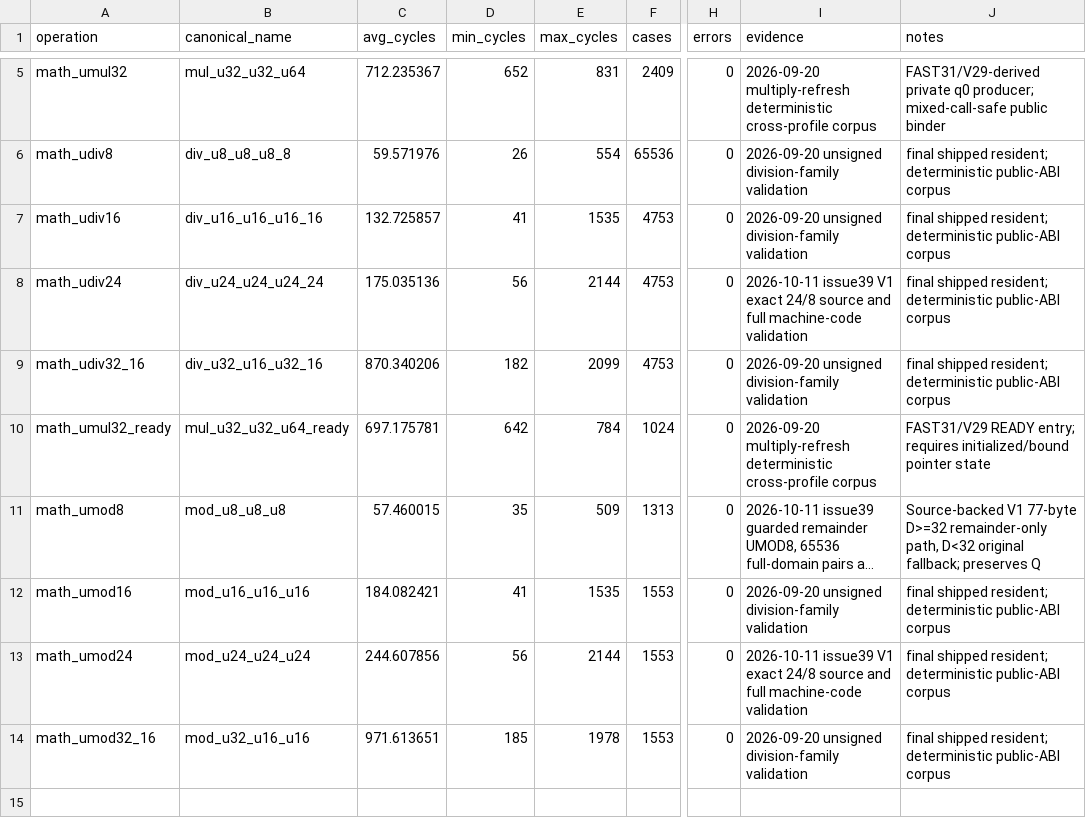
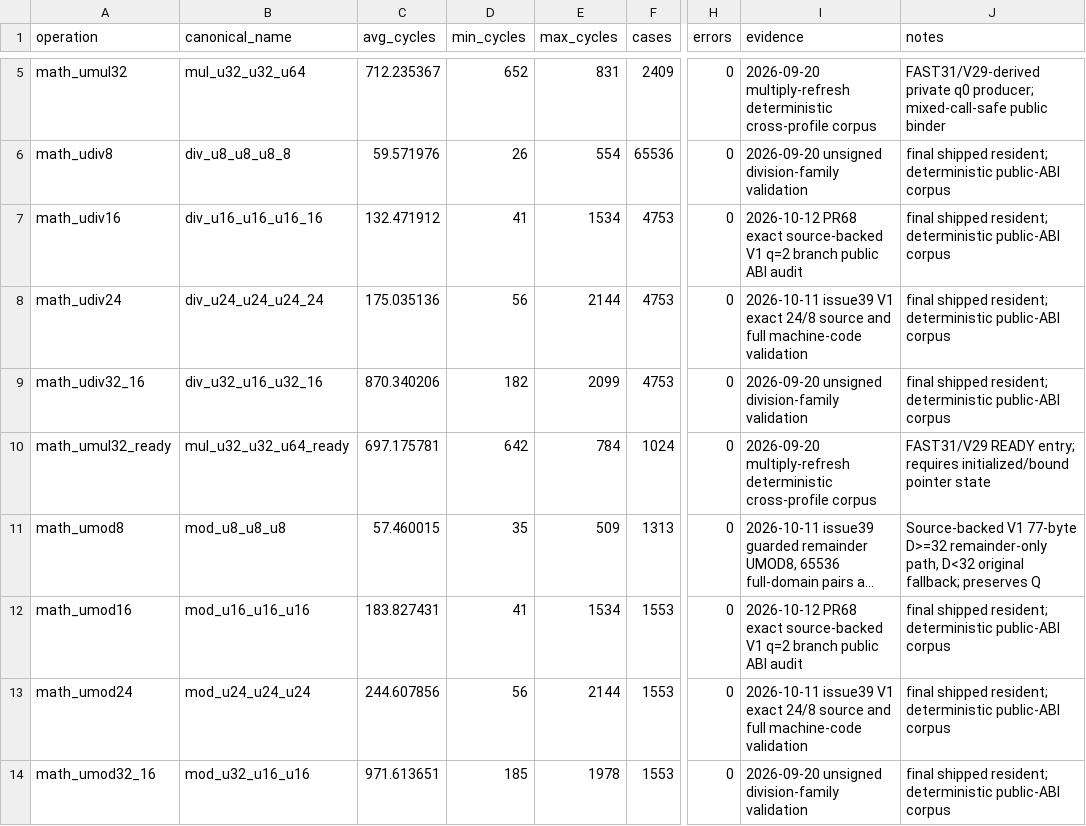
Before and after one commit to floppyrom/C64-Math-Library, a CSV file: v1_balanced/PUBLIC_PERFORMANCE.csv, drawn as a sheet; only a part is shown, gaps mark what is left out; long unchanged cells end in …; the diff names each change by its address in the sheet, - before the commit and + after, or states it on an @@ line.

Commit message:
Issue39: source-certified V1/V5 UDIV16/UMOD16 direct quotient-two branch
Source-backed in-place 323-byte V1 shared divider optimization, inherited V5 identical 57-byte private code update; V2–V4 unchanged. Same-input V1 UDIV16 156.348479→156.087578 cycles, UMOD16 189.383578→189.127859. Reduced6502 stress 13,559 pairs per API with 8255 faster/5304 ties and zero slower; 2048 native VICE V1/V5 old/new calls pass. Five-profile 822050 unsigned, 364533 signed, 136335 comparable unsigned, historical audits, reference and alternate relocations, documentation, both changelogs, release metadata and checksum seals passed. Both independent Validate library and Comparable unsigned performance runs green on head d29b21d3. Issue39 broader unsigned DIV/MOD campaign stays open.

```diff
--- a/v1_balanced/PUBLIC_PERFORMANCE.csv
+++ b/v1_balanced/PUBLIC_PERFORMANCE.csv
-C7 (avg_cycles): 132.725857
+C7 (avg_cycles): 132.471912
-E7 (max_cycles): 1535
+E7 (max_cycles): 1534
-I7 (evidence): 2026-09-20 unsigned division-family validation
+I7 (evidence): 2026-10-12 PR68 exact source-backed V1 q=2 branch public ABI audit
-C12 (avg_cycles): 184.082421
+C12 (avg_cycles): 183.827431
-E12 (max_cycles): 1535
+E12 (max_cycles): 1534
-I12 (evidence): 2026-09-20 unsigned division-family validation
+I12 (evidence): 2026-10-12 PR68 exact source-backed V1 q=2 branch public ABI audit
```
Also changed, not shown: benchmarks/BEST_PROFILE_RESULTS.csv, benchmarks/ISSUE39_UNSIGNED_SMALL_WORKLOAD_AUDIT.csv, 46 other files.
